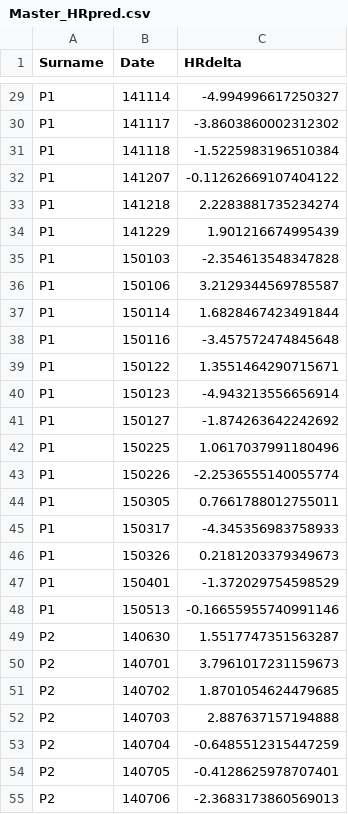
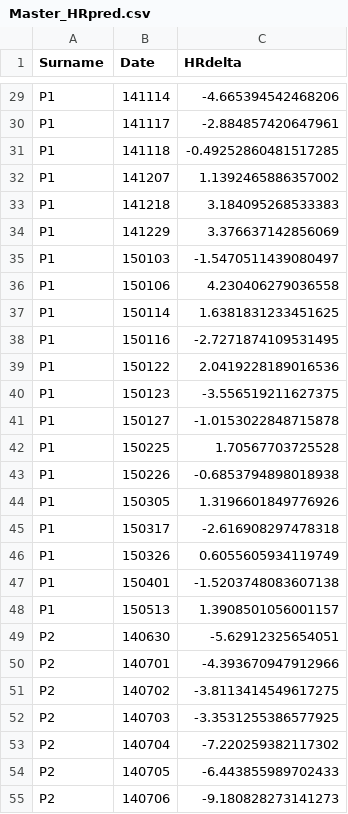
Before and after one commit to MathLacome2018/Public, a CSV file: post/Master_HRpred.csv, drawn as a sheet; only a part is shown, gaps mark what is left out; the diff covers the shown part only; the diff names each change by its address in the sheet, - before the commit and + after, or states it on an @@ line.

```diff
--- a/post/Master_HRpred.csv
+++ b/post/Master_HRpred.csv
-C29 (HRdelta): -4.994996617250327
+C29 (HRdelta): -4.665394542468206
-C30 (HRdelta): -3.8603860002312302
+C30 (HRdelta): -2.884857420647961
-C31 (HRdelta): -1.5225983196510384
+C31 (HRdelta): -0.49252860481517285
-C32 (HRdelta): -0.11262669107404122
+C32 (HRdelta): 1.1392465886357002
-C33 (HRdelta): 2.2283881735234274
+C33 (HRdelta): 3.184095268533383
-C34 (HRdelta): 1.901216674995439
+C34 (HRdelta): 3.376637142856069
-C35 (HRdelta): -2.354613548347828
+C35 (HRdelta): -1.5470511439080497
-C36 (HRdelta): 3.2129344569785587
+C36 (HRdelta): 4.230406279036558
-C37 (HRdelta): 1.6828467423491844
+C37 (HRdelta): 1.6381831233451625
-C38 (HRdelta): -3.457572474845648
+C38 (HRdelta): -2.7271874109531495
-C39 (HRdelta): 1.3551464290715671
+C39 (HRdelta): 2.0419228189016536
-C40 (HRdelta): -4.943213556656914
+C40 (HRdelta): -3.556519211627375
-C41 (HRdelta): -1.874263642242692
+C41 (HRdelta): -1.0153022848715878
-C42 (HRdelta): 1.0617037991180496
+C42 (HRdelta): 1.70567703725528
-C43 (HRdelta): -2.2536555140055774
+C43 (HRdelta): -0.6853794898018938
-C44 (HRdelta): 0.7661788012755011
+C44 (HRdelta): 1.3196601849776926
-C45 (HRdelta): -4.345356983758933
+C45 (HRdelta): -2.616908297478318
-C46 (HRdelta): 0.2181203379349673
+C46 (HRdelta): 0.6055605934119749
-C47 (HRdelta): -1.372029754598529
+C47 (HRdelta): -1.5203748083607138
-C48 (HRdelta): -0.16655955740991146
+C48 (HRdelta): 1.3908501056001157
-C49 (HRdelta): 1.5517747351563287
+C49 (HRdelta): -5.62912325654051
-C50 (HRdelta): 3.7961017231159673
+C50 (HRdelta): -4.393670947912966
-C51 (HRdelta): 1.8701054624479685
+C51 (HRdelta): -3.8113414549617275
-C52 (HRdelta): 2.887637157194888
+C52 (HRdelta): -3.3531255386577925
-C53 (HRdelta): -0.6485512315447259
+C53 (HRdelta): -7.220259382117302
-C54 (HRdelta): -0.4128625978707401
+C54 (HRdelta): -6.443855989702433
-C55 (HRdelta): -2.3683173860569013
+C55 (HRdelta): -9.180828273141273
```
Also changed, not shown: 94 edited cells elsewhere in this file, 14 other files.
